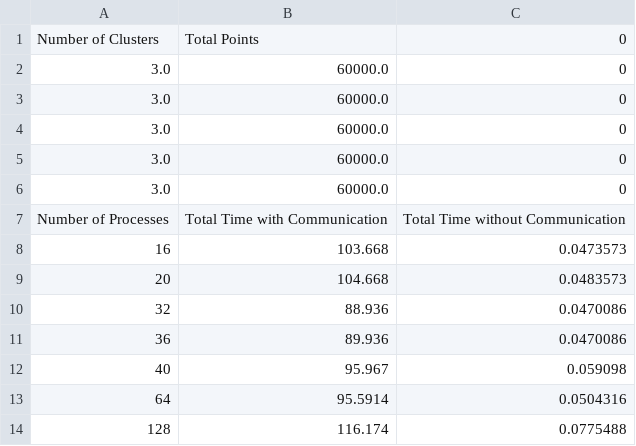
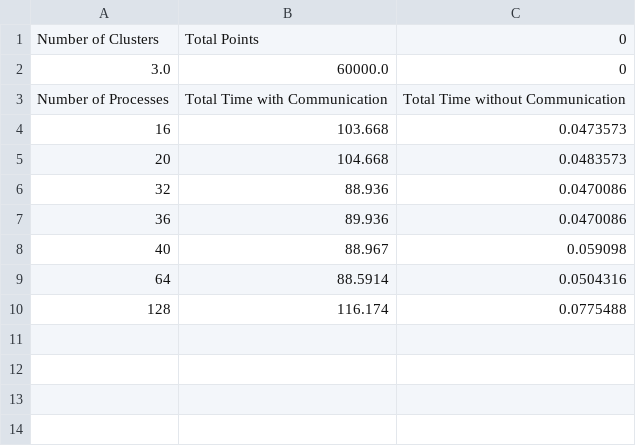
Before and after one commit to tuantotti/kmeans-parallel, a CSV file: results/execution-time.csv, drawn as a sheet.

```diff
--- a/results/execution-time.csv
+++ b/results/execution-time.csv
@@ -2,6 +2,2 @@ Number of Clusters,Total Points,0
 3.0,60000.0,0
-3.0,60000.0,0
-3.0,60000.0,0
-3.0,60000.0,0
-3.0,60000.0,0
 Number of Processes,Total Time with Communication,Total Time without Communication
@@ -11,4 +7,4 @@ Number of Processes,Total Time with Communication,Total Time without Communicati
 36,89.936,0.0470086
-40,95.967,0.059098
-64,95.5914,0.0504316
+40,88.967,0.059098
+64,88.5914,0.0504316
 128,116.174,0.0775488
```
Also changed, not shown: 20 other files.
